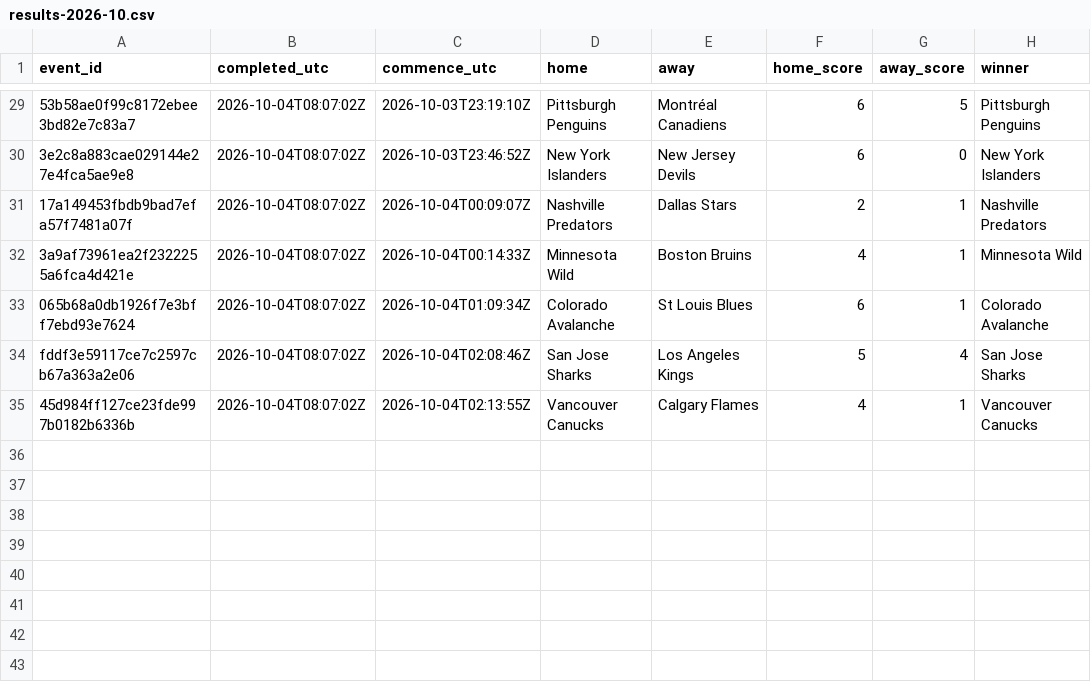
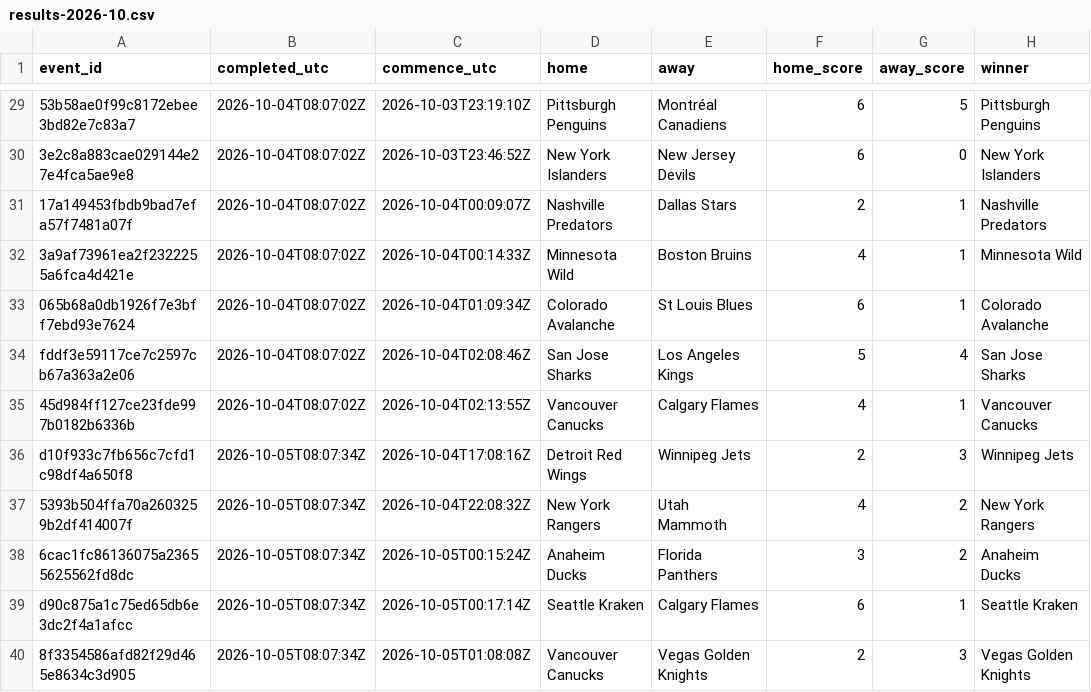
Before and after one commit to felix1975men-cpu/odds-monitor, a CSV file: data/nhl/results-2026-10.csv, drawn as a sheet; only a part is shown, gaps mark what is left out; the diff names each change by its address in the sheet, - before the commit and + after, or states it on an @@ line.

Commit message:
nhl results 2026-10-05

```diff
--- a/data/nhl/results-2026-10.csv
+++ b/data/nhl/results-2026-10.csv
+row 36: d10f933c7fb656c7cfd1c98df4a650f8 | 2026-10-05T08:07:34Z | 2026-10-04T17:08:16Z | Detroit Red Wings | Winnipeg Jets | 2 | 3 | Winnipeg Jets
+row 37: 5393b504ffa70a2603259b2df414007f | 2026-10-05T08:07:34Z | 2026-10-04T22:08:32Z | New York Rangers | Utah Mammoth | 4 | 2 | New York Rangers
+row 38: 6cac1fc86136075a23655625562fd8dc | 2026-10-05T08:07:34Z | 2026-10-05T00:15:24Z | Anaheim Ducks | Florida Panthers | 3 | 2 | Anaheim Ducks
+row 39: d90c875a1c75ed65db6e3dc2f4a1afcc | 2026-10-05T08:07:34Z | 2026-10-05T00:17:14Z | Seattle Kraken | Calgary Flames | 6 | 1 | Seattle Kraken
+row 40: 8f3354586afd82f29d465e8634c3d905 | 2026-10-05T08:07:34Z | 2026-10-05T01:08:08Z | Vancouver Canucks | Vegas Golden Knights | 2 | 3 | Vegas Golden Knights
```
